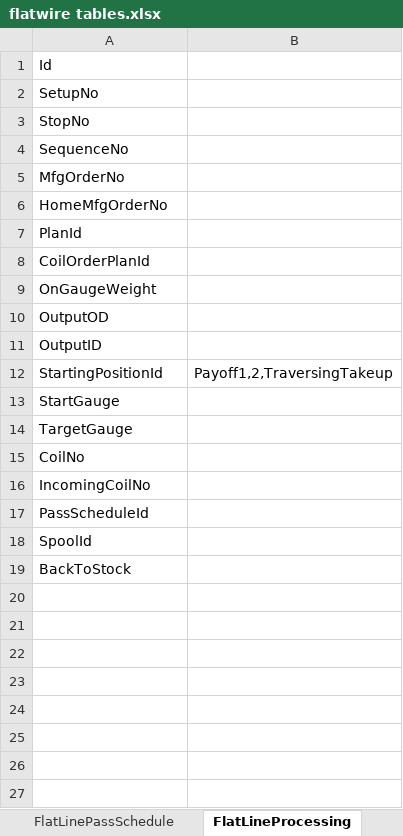
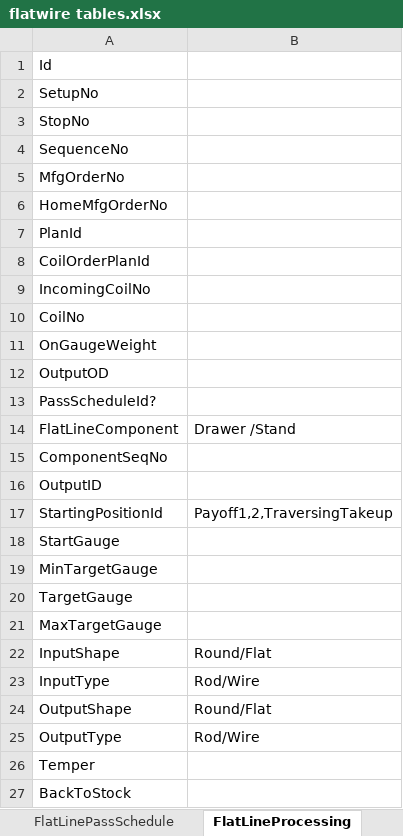
Before and after one commit to UnitedAluminum/Flatwire-planning, an Excel workbook: BaseDocuments/flatwire tables.xlsx, sheet FlatLineProcessing, drawn as a sheet; values as stored, in another font and other column widths than the file's, no borders; removed rows and columns are numbered as before the commit, all else as after; the diff names each change by its address in the sheet, - before the commit and + after, or states it on an @@ line.

```diff
--- a/BaseDocuments/flatwire tables.xlsx (sheet FlatLineProcessing)
+++ b/BaseDocuments/flatwire tables.xlsx (sheet FlatLineProcessing)
@@ row 16 moved to row 9: IncomingCoilNo @@
+row 10: CoilNo
+row 13: PassScheduleId?
+row 14: FlatLineComponent | Drawer /Stand
+row 15: ComponentSeqNo
+row 19: MinTargetGauge
-A21: CoilNo
+A21: MaxTargetGauge
-row 17: PassScheduleId
+row 22: InputShape | Round/Flat
+row 23: InputType | Rod/Wire
+row 24: OutputShape | Round/Flat
+row 25: OutputType | Rod/Wire
-A26: SpoolId
+A26: Temper
```
Also changed, not shown: other sheet tabs.
